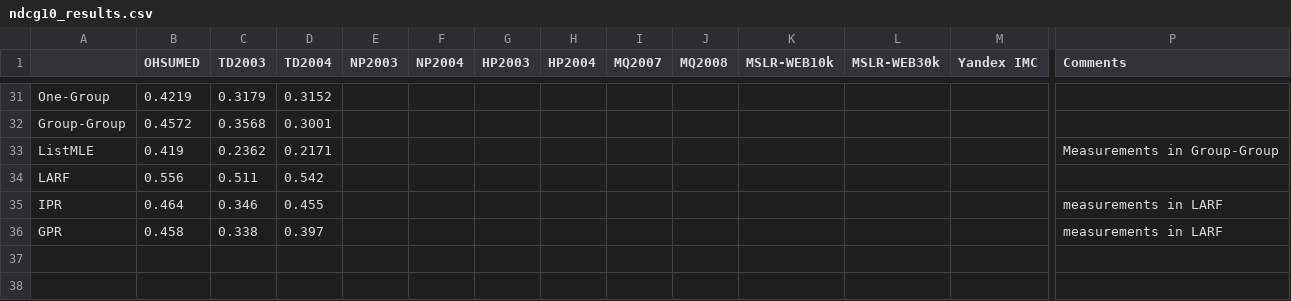
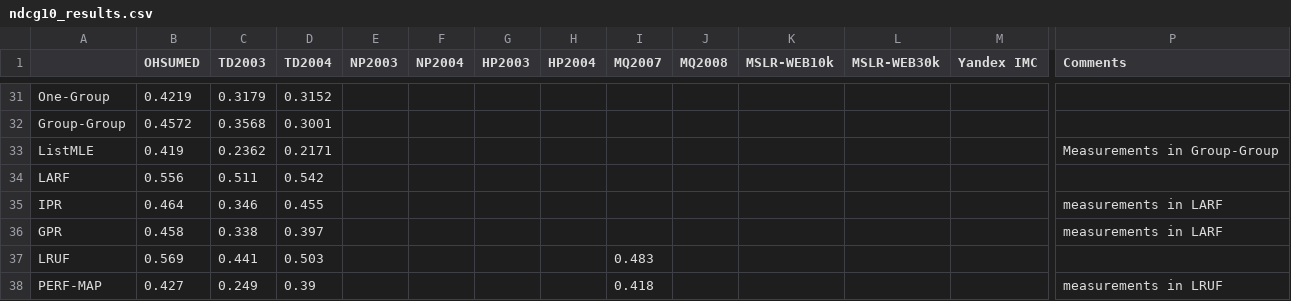
Before and after one commit to TaXxER/Afstuderen, a CSV file: method_selection/ndcg10_results.csv, drawn as a sheet; only a part is shown, gaps mark what is left out; rows hold the shown columns only; the diff names each change by its address in the sheet, - before the commit and + after, or states it on an @@ line.

```diff
--- a/method_selection/ndcg10_results.csv
+++ b/method_selection/ndcg10_results.csv
+row 37: LRUF | 0.569 | 0.441 | 0.503 |  |  |  |  | 0.483
+row 38: PERF-MAP | 0.427 | 0.249 | 0.39 |  |  |  |  | 0.418 |  |  |  |  | measurements in LRUF
```
Also changed, not shown: method_selection/ndch5_results.csv.
